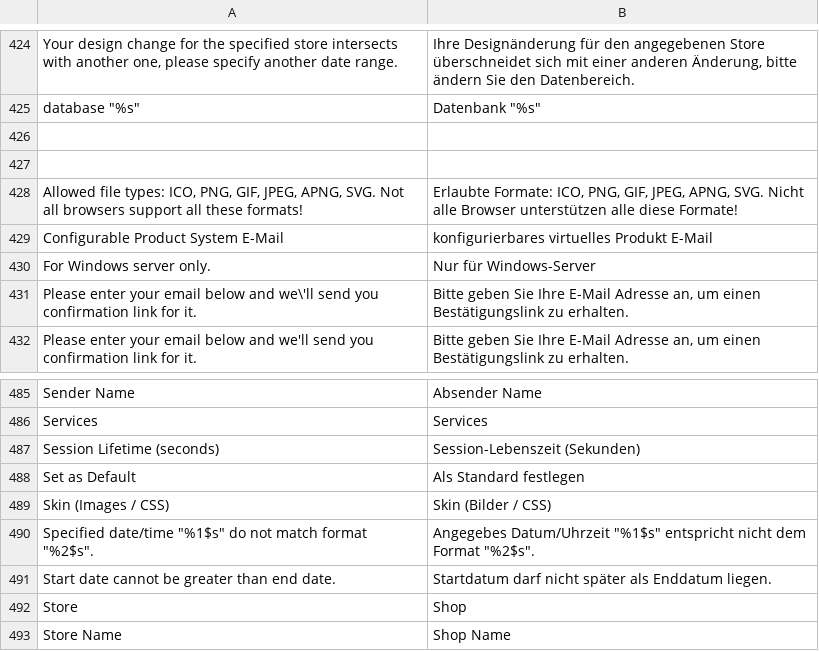
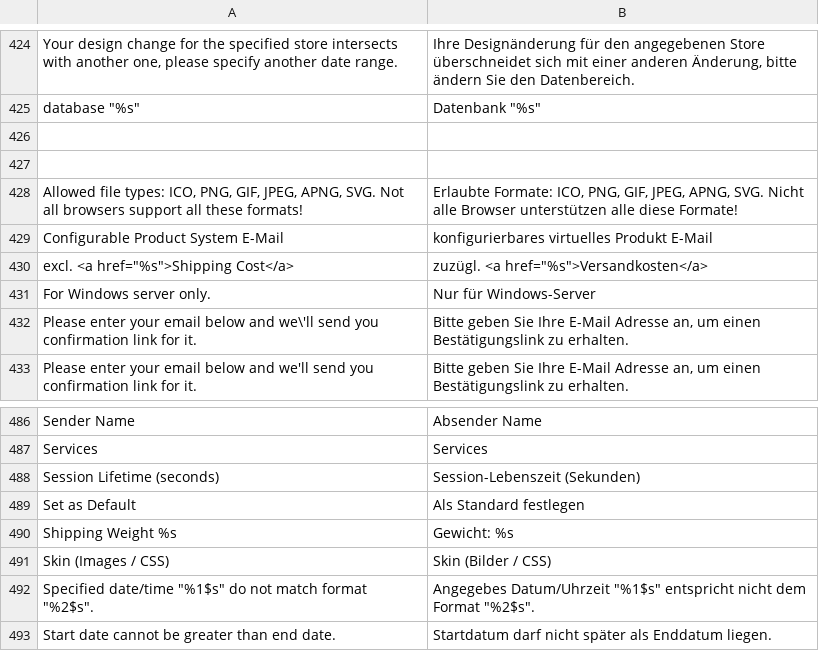
Before and after one commit to b3-it/magento-lts, a CSV file: app/locale/de_DE/Mage_Core.csv, drawn as a sheet; only a part is shown, gaps mark what is left out; the shorter side is filled out with more unchanged rows; the diff names each change by its address in the sheet, - before the commit and + after, or states it on an @@ line.

Commit message:
*ALLE :: Übersetzungen in den Produkt-Details

```diff
--- a/app/locale/de_DE/Mage_Core.csv
+++ b/app/locale/de_DE/Mage_Core.csv
+row 430: excl. <a href="%s">Shipping Cost</a> | zuzügl. <a href="%s">Versandkosten</a>
+row 490: Shipping Weight %s | Gewicht: %s
```
